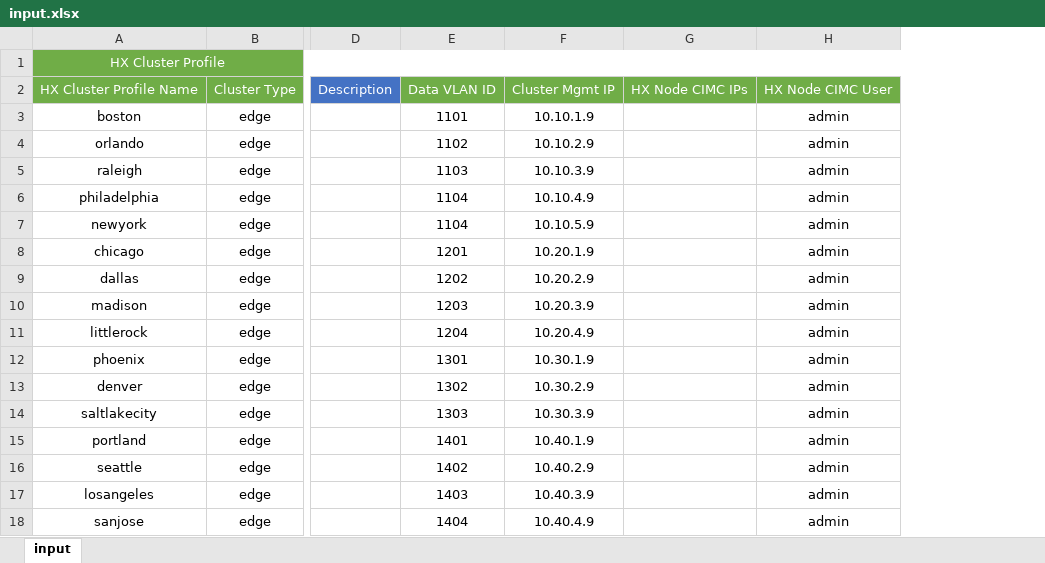
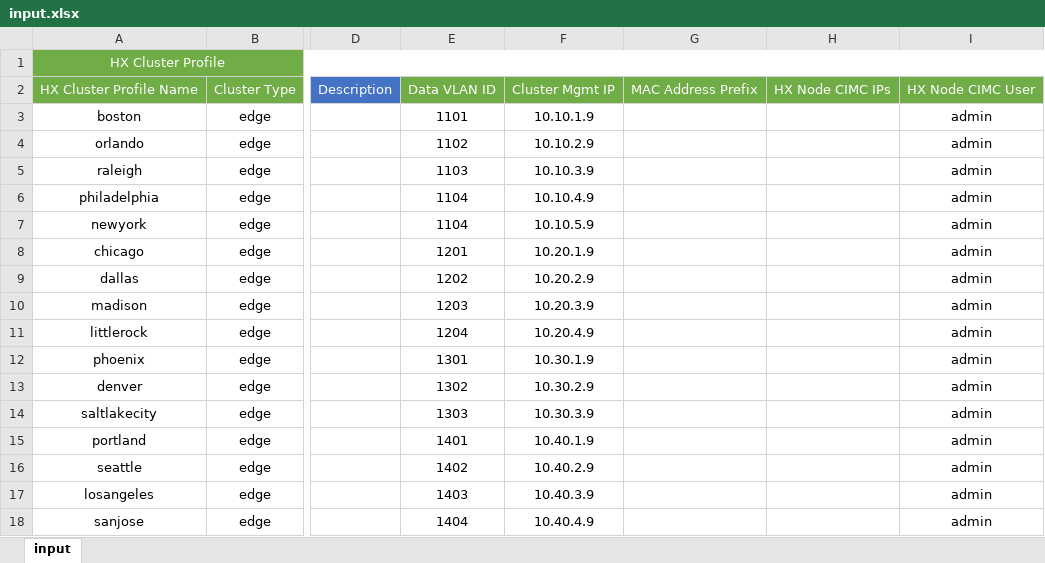
Before and after one commit to michzimm/hx_intersight_deploy, an Excel workbook: input.xlsx, sheet input, drawn as a sheet; only a part is shown, gaps mark what is left out; values as stored, in another font and other column widths than the file's, no borders; the diff names each change by its address in the sheet, - before the commit and + after, or states it on an @@ line.

```diff
--- a/input.xlsx (sheet input)
+++ b/input.xlsx (sheet input)
+column G, row 2: MAC Address Prefix
```
Also changed, not shown: 1 other file.
